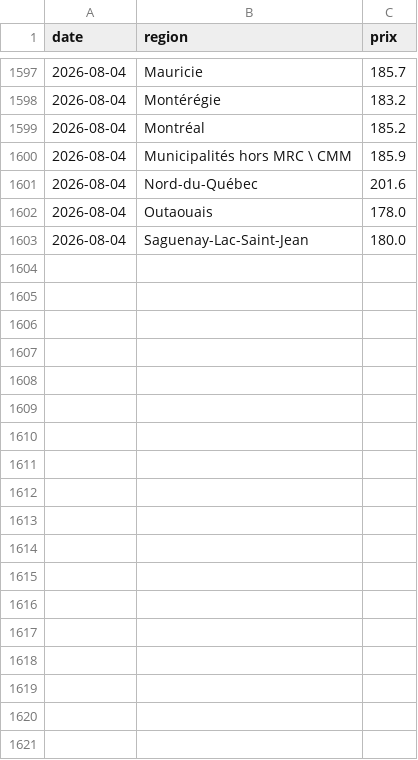
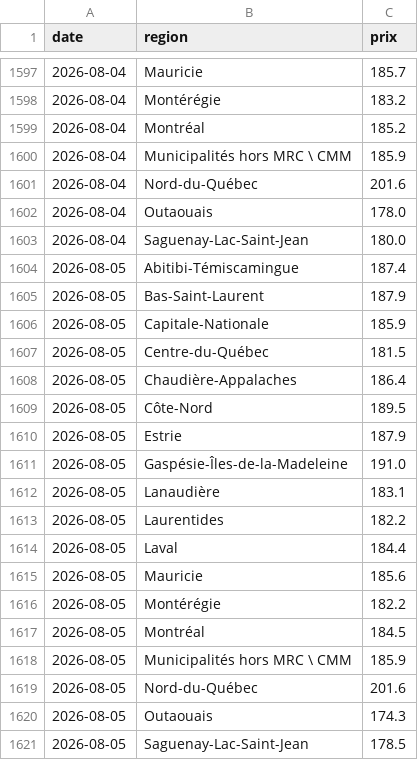
Before and after one commit to adamrais/Simple-API-for-gas-prices-in-Quebec, a CSV file: data/prix_quotidien_regions.csv, drawn as a sheet; only a part is shown, gaps mark what is left out.

```diff
--- a/data/prix_quotidien_regions.csv
+++ b/data/prix_quotidien_regions.csv
@@ -1603 +1603,19 @@ date,region,prix
 2026-08-04,Saguenay-Lac-Saint-Jean,180.0
+2026-08-05,Abitibi-Témiscamingue,187.4
+2026-08-05,Bas-Saint-Laurent,187.9
+2026-08-05,Capitale-Nationale,185.9
+2026-08-05,Centre-du-Québec,181.5
+2026-08-05,Chaudière-Appalaches,186.4
+2026-08-05,Côte-Nord,189.5
+2026-08-05,Estrie,187.9
+2026-08-05,Gaspésie-Îles-de-la-Madeleine,191.0
+2026-08-05,Lanaudière,183.1
+2026-08-05,Laurentides,182.2
+2026-08-05,Laval,184.4
+2026-08-05,Mauricie,185.6
+2026-08-05,Montérégie,182.2
+2026-08-05,Montréal,184.5
+2026-08-05,Municipalités hors MRC \ CMM,185.9
+2026-08-05,Nord-du-Québec,201.6
+2026-08-05,Outaouais,174.3
+2026-08-05,Saguenay-Lac-Saint-Jean,178.5
```
Also changed, not shown: data/prix_quotidien.csv.
